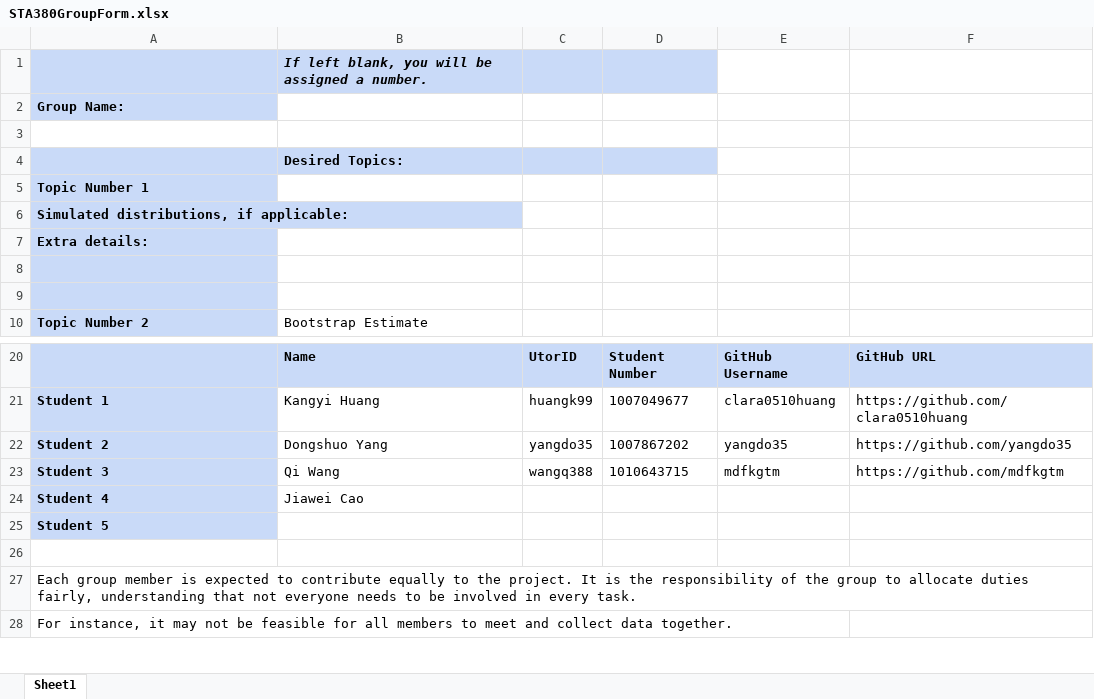
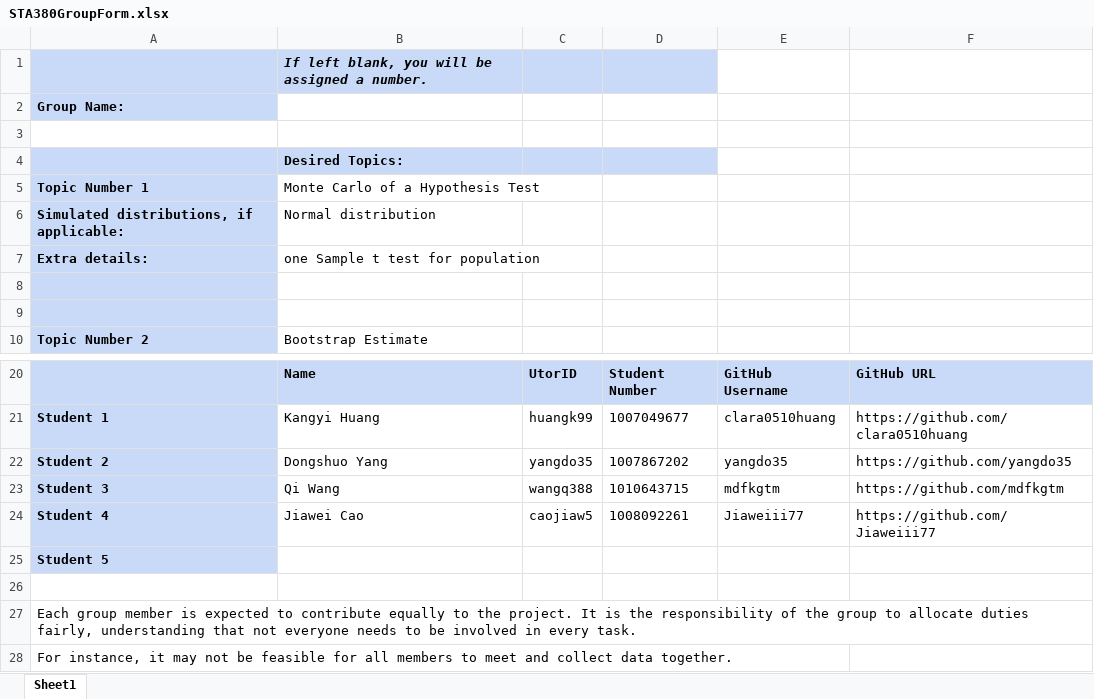
Before and after one commit to clara0510huang/sta380-group-project, an Excel workbook: submission/Group Formation/STA380GroupForm.xlsx, sheet Sheet1, drawn as a sheet; only a part is shown, gaps mark what is left out; values as stored, in another font and other column widths than the file's, no borders; the diff names each change by its address in the sheet, - before the commit and + after, or states it on an @@ line.

Commit message:
Update STA380GroupForm.xlsx

```diff
--- a/submission/Group Formation/STA380GroupForm.xlsx (sheet Sheet1)
+++ b/submission/Group Formation/STA380GroupForm.xlsx (sheet Sheet1)
-B5: (empty)
+B5: Monte Carlo of a Hypothesis Test
-B6 (Monte Carlo of a Hypothesis Test): (empty)
+B6 (Monte Carlo of a Hypothesis Test): Normal distribution
-B7 (Monte Carlo of a Hypothesis Test): (empty)
+B7 (Monte Carlo of a Hypothesis Test): one Sample t test for population
-C24: (empty)
+C24: caojiaw5
-D24: (empty)
+D24: 1008092261
-E24: (empty)
+E24: Jiaweiii77
-F24: (empty)
+F24: https://github.com/Jiaweiii77
```
